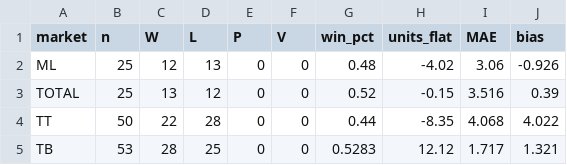
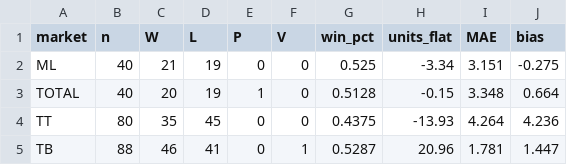
Before and after one commit to sgkoch-stack/mlbma-pipeline, a CSV file: scoring/summary.csv, drawn as a sheet; only a part is shown; the diff covers the shown part only.

Commit message:
summary rebuild through 2026-08-12

```diff
--- a/scoring/summary.csv
+++ b/scoring/summary.csv
@@ -1,5 +1,5 @@
 market,n,W,L,P,V,win_pct,units_flat,MAE,bias
-ML,25,12,13,0,0,0.48,-4.02,3.06,-0.926
-TOTAL,25,13,12,0,0,0.52,-0.15,3.516,0.39
-TT,50,22,28,0,0,0.44,-8.35,4.068,4.022
-TB,53,28,25,0,0,0.5283,12.12,1.717,1.321
+ML,40,21,19,0,0,0.525,-3.34,3.151,-0.275
+TOTAL,40,20,19,1,0,0.5128,-0.15,3.348,0.664
+TT,80,35,45,0,0,0.4375,-13.93,4.264,4.236
+TB,88,46,41,0,1,0.5287,20.96,1.781,1.447
```
Also changed, not shown: 29 edited cells elsewhere in this file.
